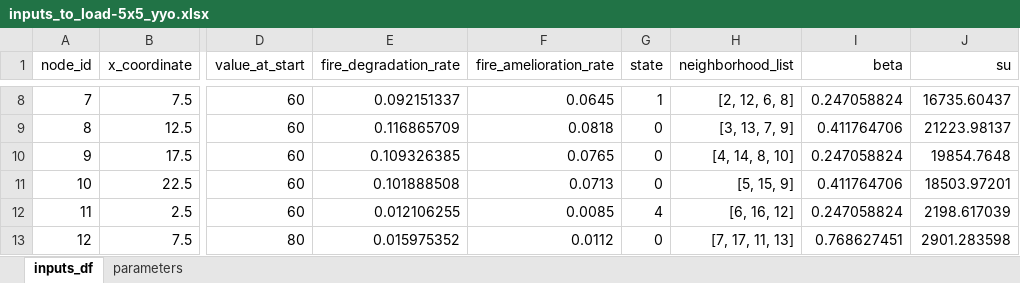
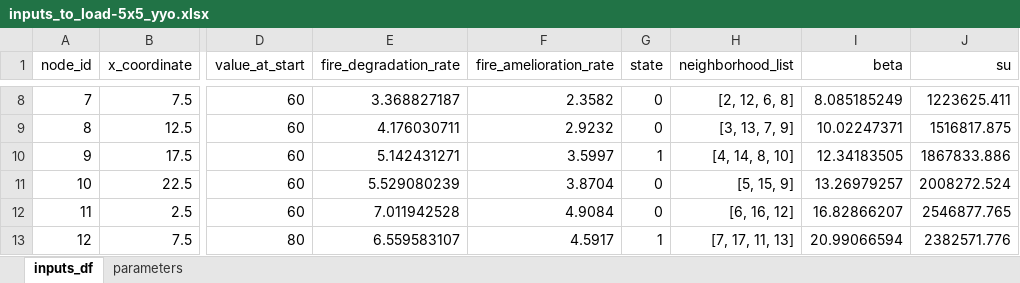
Before and after one commit to burcualtunoglu/wildfire, an Excel workbook: inputs_to_load-5x5_yyo.xlsx, sheet inputs_df, drawn as a sheet; only a part is shown, gaps mark what is left out; values as stored, in another font and other column widths than the file's, no borders; the diff covers the shown part only; the diff names each change by its address in the sheet, - before the commit and + after, or states it on an @@ line.

```diff
--- a/inputs_to_load-5x5_yyo.xlsx (sheet inputs_df)
+++ b/inputs_to_load-5x5_yyo.xlsx (sheet inputs_df)
-E8 (fire_degradation_rate): 0.092151337
+E8 (fire_degradation_rate): 3.368827187
-F8 (fire_amelioration_rate): 0.0645
+F8 (fire_amelioration_rate): 2.3582
-G8 (state): 1
+G8 (state): 0
-I8 (beta): 0.247058824
+I8 (beta): 8.085185249
-J8 (su): 16735.60437
+J8 (su): 1223625.411
-E9 (fire_degradation_rate): 0.116865709
+E9 (fire_degradation_rate): 4.176030711
-F9 (fire_amelioration_rate): 0.0818
+F9 (fire_amelioration_rate): 2.9232
-I9 (beta): 0.411764706
+I9 (beta): 10.02247371
-J9 (su): 21223.98137
+J9 (su): 1516817.875
-E10 (fire_degradation_rate): 0.109326385
+E10 (fire_degradation_rate): 5.142431271
-F10 (fire_amelioration_rate): 0.0765
+F10 (fire_amelioration_rate): 3.5997
-G10 (state): 0
+G10 (state): 1
-I10 (beta): 0.247058824
+I10 (beta): 12.34183505
-J10 (su): 19854.7648
+J10 (su): 1867833.886
-E11 (fire_degradation_rate): 0.101888508
+E11 (fire_degradation_rate): 5.529080239
-F11 (fire_amelioration_rate): 0.0713
+F11 (fire_amelioration_rate): 3.8704
-I11 (beta): 0.411764706
+I11 (beta): 13.26979257
-J11 (su): 18503.97201
+J11 (su): 2008272.524
-E12 (fire_degradation_rate): 0.012106255
+E12 (fire_degradation_rate): 7.011942528
-F12 (fire_amelioration_rate): 0.0085
+F12 (fire_amelioration_rate): 4.9084
-G12 (state): 4
+G12 (state): 0
-I12 (beta): 0.247058824
+I12 (beta): 16.82866207
-J12 (su): 2198.617039
+J12 (su): 2546877.765
-E13 (fire_degradation_rate): 0.015975352
+E13 (fire_degradation_rate): 6.559583107
-F13 (fire_amelioration_rate): 0.0112
+F13 (fire_amelioration_rate): 4.5917
-G13 (state): 0
+G13 (state): 1
-I13 (beta): 0.768627451
+I13 (beta): 20.99066594
-J13 (su): 2901.283598
+J13 (su): 2382571.776
```
Also changed, not shown: 90 edited cells elsewhere in this sheet, sheet parameters, 23 other files.
